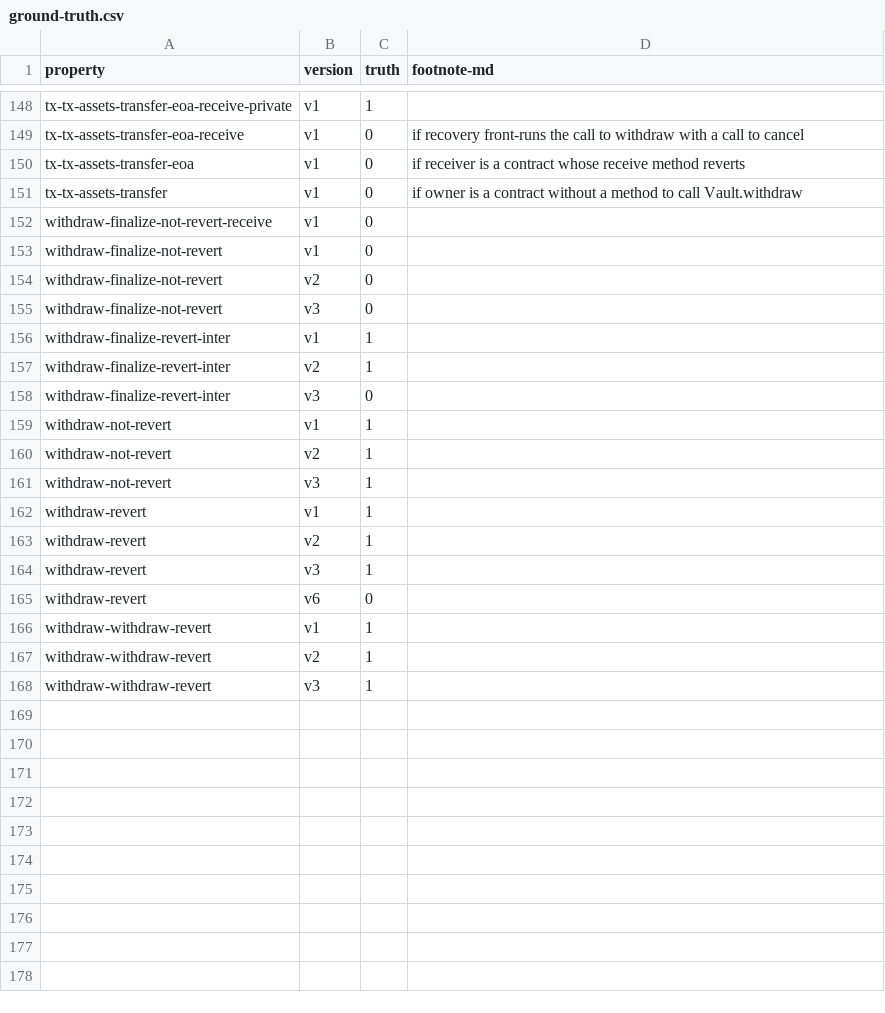
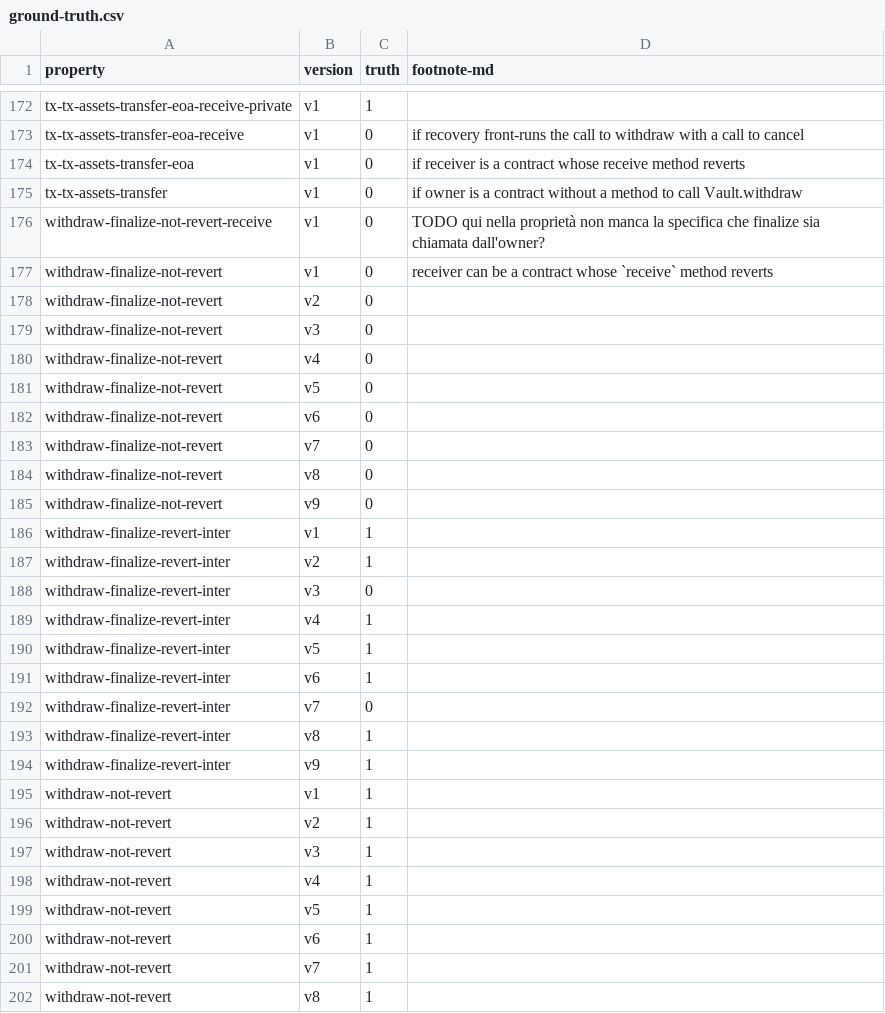
Before and after one commit to fiaravia/contracts-verification-benchmark, a CSV file: contracts/vault/ground-truth.csv, drawn as a sheet; only a part is shown, gaps mark what is left out; the shorter side is filled out with more unchanged rows; the diff covers the shown part only.

Commit message:
vault: update ground truths

```diff
--- a/contracts/vault/ground-truth.csv
+++ b/contracts/vault/ground-truth.csv
@@ -151,6 +175,12 @@ tx-tx-assets-transfer-eoa,v1,0,if receiver is a contract whose receive method re
 tx-tx-assets-transfer,v1,0,if owner is a contract without a method to call Vault.withdraw
-withdraw-finalize-not-revert-receive,v1,0,
-withdraw-finalize-not-revert,v1,0,
+withdraw-finalize-not-revert-receive,v1,0,"TODO qui nella proprietà non manca la specifica che finalize sia chiamata dall'owner?"
+withdraw-finalize-not-revert,v1,0,"receiver can be a contract whose `receive` method reverts"
 withdraw-finalize-not-revert,v2,0,
 withdraw-finalize-not-revert,v3,0,
+withdraw-finalize-not-revert,v4,0,
+withdraw-finalize-not-revert,v5,0,
+withdraw-finalize-not-revert,v6,0,
+withdraw-finalize-not-revert,v7,0,
+withdraw-finalize-not-revert,v8,0,
+withdraw-finalize-not-revert,v9,0,
 withdraw-finalize-revert-inter,v1,1,
@@ -158,2 +188,8 @@ withdraw-finalize-revert-inter,v2,1,
 withdraw-finalize-revert-inter,v3,0,
+withdraw-finalize-revert-inter,v4,1,
+withdraw-finalize-revert-inter,v5,1,
+withdraw-finalize-revert-inter,v6,1,
+withdraw-finalize-revert-inter,v7,0,
+withdraw-finalize-revert-inter,v8,1,
+withdraw-finalize-revert-inter,v9,1,
 withdraw-not-revert,v1,1,
@@ -161 +197,6 @@ withdraw-not-revert,v2,1,
 withdraw-not-revert,v3,1,
+withdraw-not-revert,v4,1,
+withdraw-not-revert,v5,1,
+withdraw-not-revert,v6,1,
+withdraw-not-revert,v7,1,
+withdraw-not-revert,v8,1,
```
Also changed, not shown: 36 added rows and 1 edited cell elsewhere in this file.
